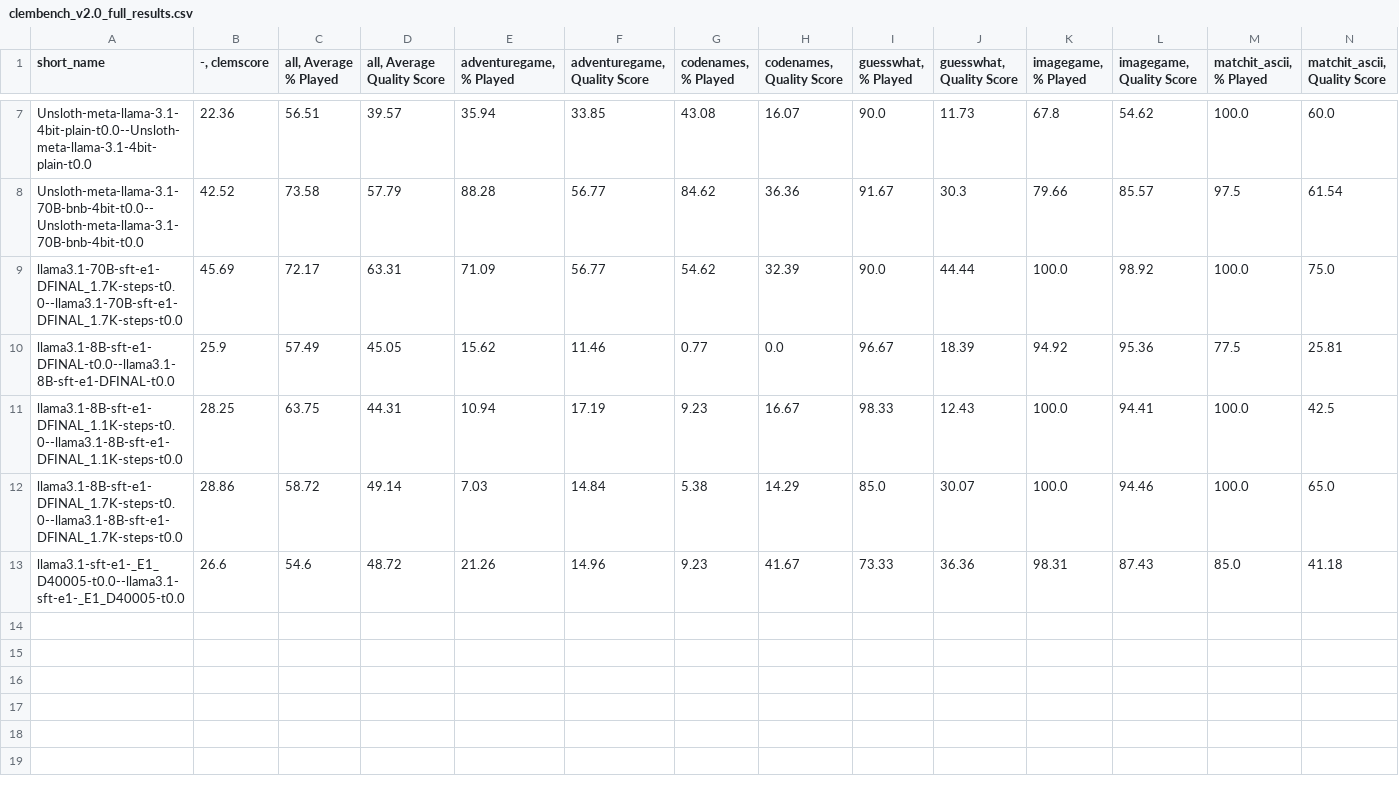
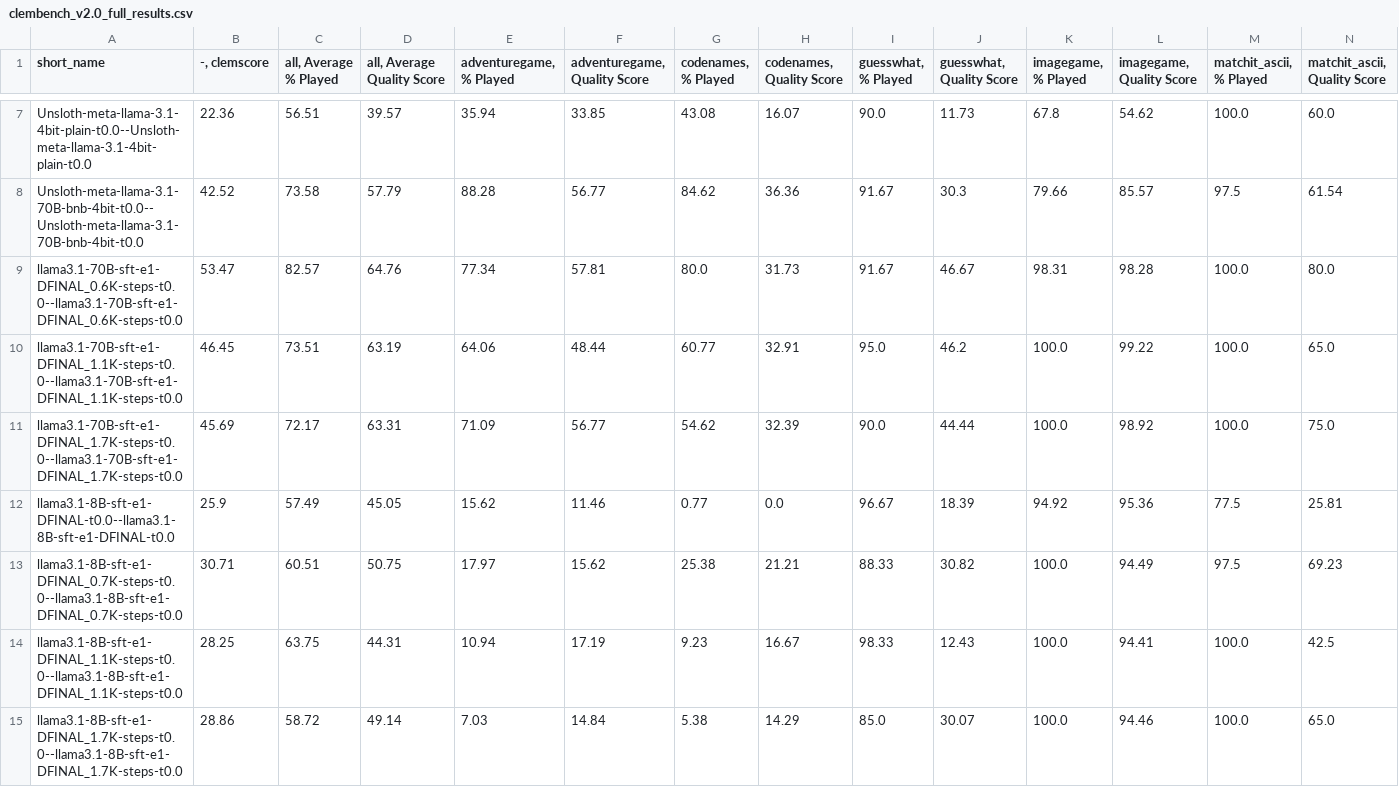
Before and after one commit to Antonia-Schmidt/clem-project_playpen, a CSV file: results/results_tables/clembench_v2.0_full_results.csv, drawn as a sheet; only a part is shown, gaps mark what is left out; the shorter side is filled out with more unchanged rows; rows hold the shown columns only; the diff names each change by its address in the sheet, - before the commit and + after, or states it on an @@ line.

```diff
--- a/results/results_tables/clembench_v2.0_full_results.csv
+++ b/results/results_tables/clembench_v2.0_full_results.csv
+row 9: llama3.1-70B-sft-e1-DFINAL_0.6K-steps-t0.0--llama3.1-70B-sft-e1-DFINAL_0.6K-steps-t0.0 | 53.47 | 82.57 | 64.76 | 77.34 | 57.81 | 80.0 | 31.73 | 91.67 | 46.67 | 98.31 | 98.28 | 100.0 | 80.0
+row 10: llama3.1-70B-sft-e1-DFINAL_1.1K-steps-t0.0--llama3.1-70B-sft-e1-DFINAL_1.1K-steps-t0.0 | 46.45 | 73.51 | 63.19 | 64.06 | 48.44 | 60.77 | 32.91 | 95.0 | 46.2 | 100.0 | 99.22 | 100.0 | 65.0
+row 13: llama3.1-8B-sft-e1-DFINAL_0.7K-steps-t0.0--llama3.1-8B-sft-e1-DFINAL_0.7K-steps-t0.0 | 30.71 | 60.51 | 50.75 | 17.97 | 15.62 | 25.38 | 21.21 | 88.33 | 30.82 | 100.0 | 94.49 | 97.5 | 69.23
```
Also changed, not shown: results/clembench_v2.0/results.csv.
